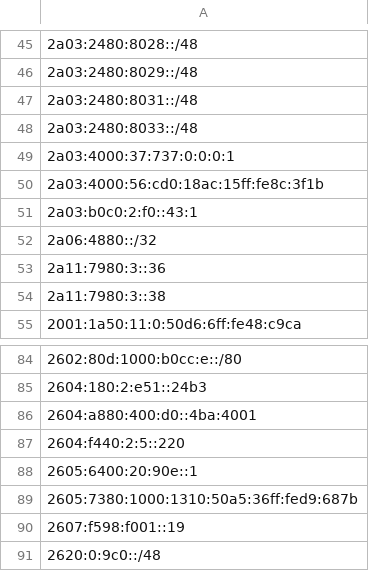
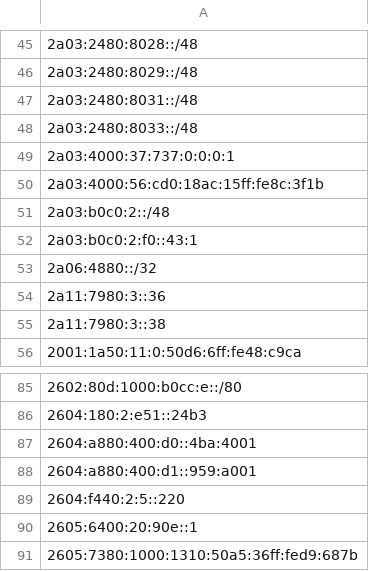
Before and after one commit to avidansternberg/project-blocklist, a CSV file: abusive-ips.v6.csv, drawn as a sheet; only a part is shown, gaps mark what is left out; the shorter side is filled out with more unchanged rows; the diff names each change by its address in the sheet, - before the commit and + after, or states it on an @@ line.

Commit message:
Add IP addresses used by internet-measurement.com

```diff
--- a/abusive-ips.v6.csv
+++ b/abusive-ips.v6.csv
+row 51: 2a03:b0c0:2::/48
+row 88: 2604:a880:400:d1::959:a001
```
